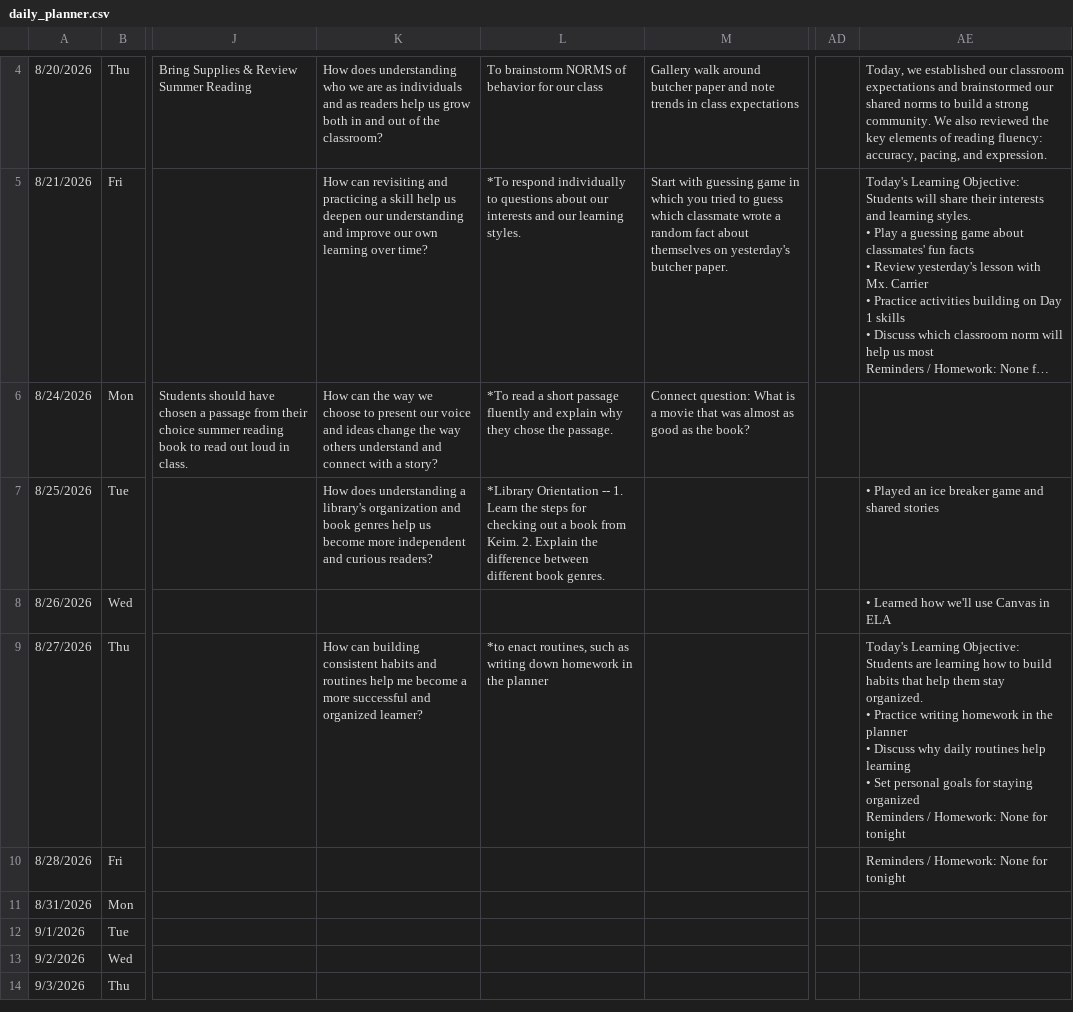
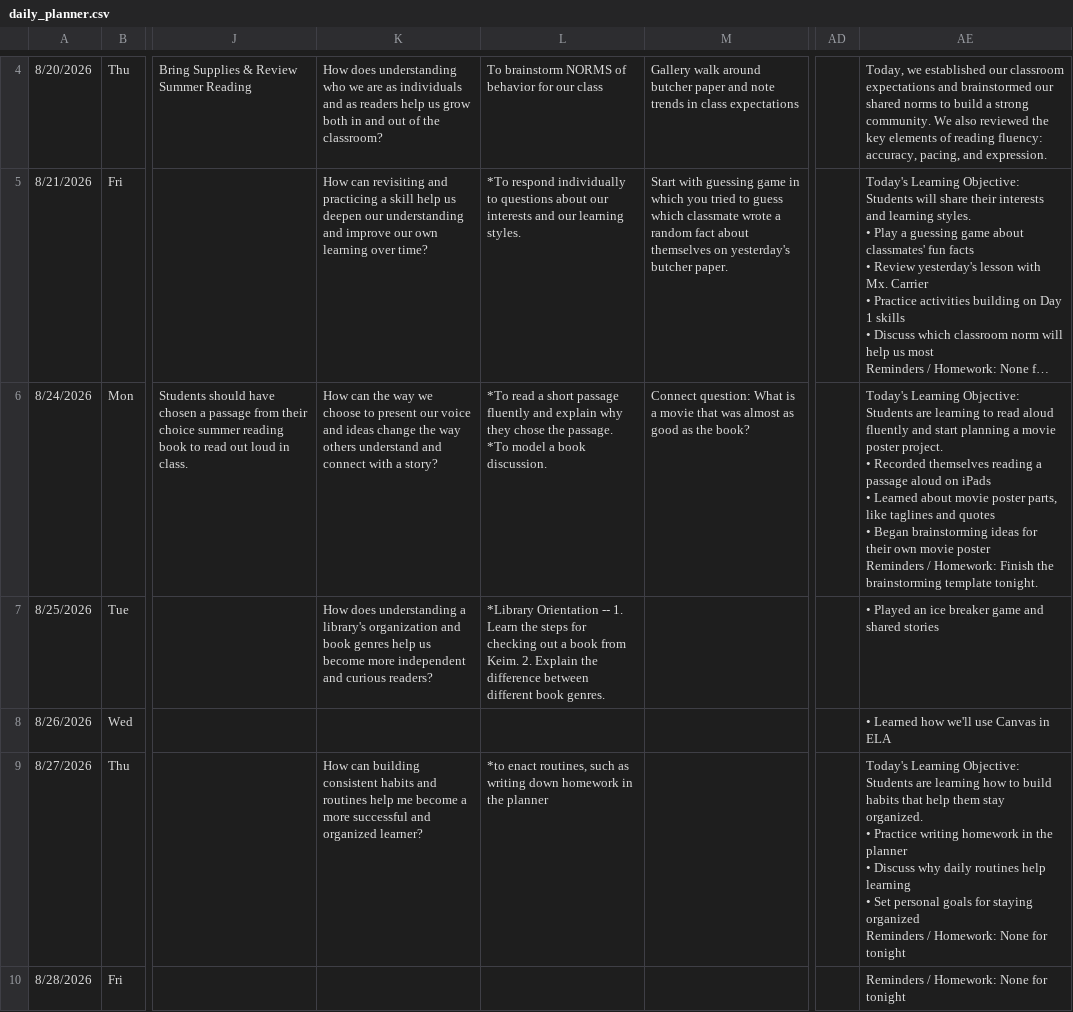
Before and after one commit to kimberlyjmartin/2026_Lesson_Planner_Calendar, a CSV file: daily_planner.csv, drawn as a sheet; only a part is shown, gaps mark what is left out; the shorter side is filled out with more unchanged rows; long unchanged cells end in …; ↵ is a line break in a cell; the diff names each change by its address in the sheet, - before the commit and + after, or states it on an @@ line.

Commit message:
Auto-sync Daily Planner — 2026-08-23T22:11:24.798Z

```diff
--- a/daily_planner.csv
+++ b/daily_planner.csv
-L6: …the passage.
+L6: …the passage. *To model a book discussion.
-AE6: (empty)
+AE6: Today's Learning Objective: Students are learning to read aloud fluently and start planning a movie poster project. ↵ • Recorded themselves reading a passage aloud on iPads ↵ • Learned about movie poster parts, like taglines and quotes ↵ • Began brainstorming ideas for their own movie poster ↵ Reminders / Homework: Finish the brainstorming template tonight.
```
